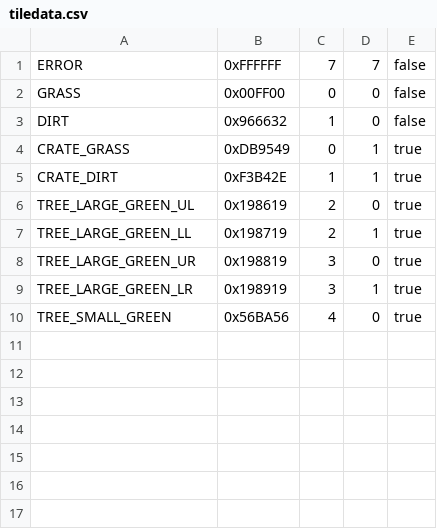
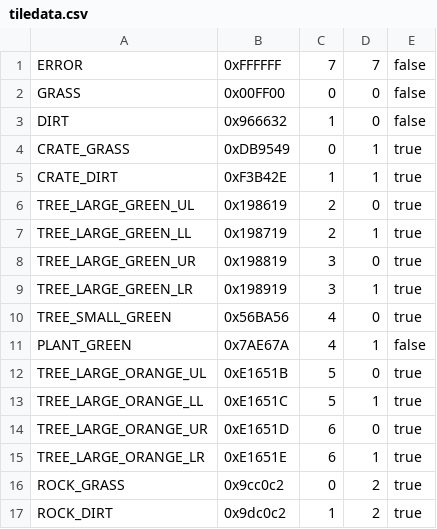
Before and after one commit to SamChatfield/teamproject, a CSV file: src/game/res/tiledata.csv, drawn as a sheet; the diff names each change by its address in the sheet, - before the commit and + after, or states it on an @@ line.

```diff
--- a/src/game/res/tiledata.csv
+++ b/src/game/res/tiledata.csv
+row 11: PLANT_GREEN | 0x7AE67A | 4 | 1 | false
+row 12: TREE_LARGE_ORANGE_UL | 0xE1651B | 5 | 0 | true
+row 13: TREE_LARGE_ORANGE_LL | 0xE1651C | 5 | 1 | true
+row 14: TREE_LARGE_ORANGE_UR | 0xE1651D | 6 | 0 | true
+row 15: TREE_LARGE_ORANGE_LR | 0xE1651E | 6 | 1 | true
+row 16: ROCK_GRASS | 0x9cc0c2 | 0 | 2 | true
+row 17: ROCK_DIRT | 0x9dc0c2 | 1 | 2 | true
```
Also changed, not shown: 1 other file.
